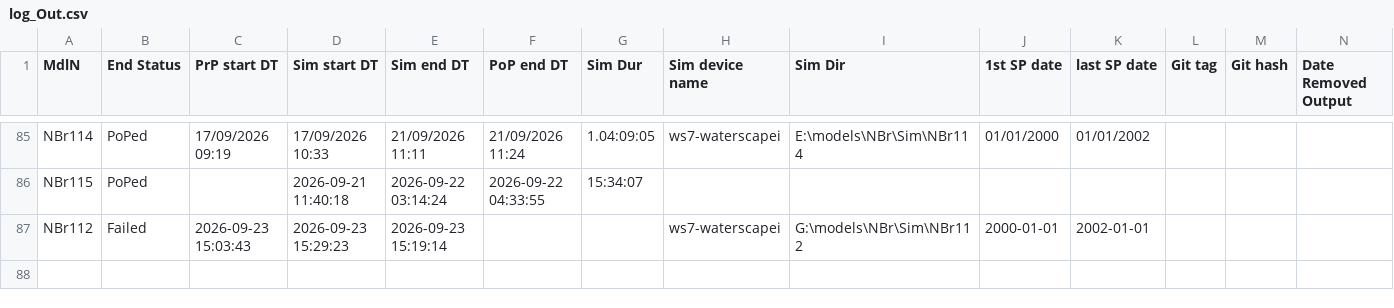
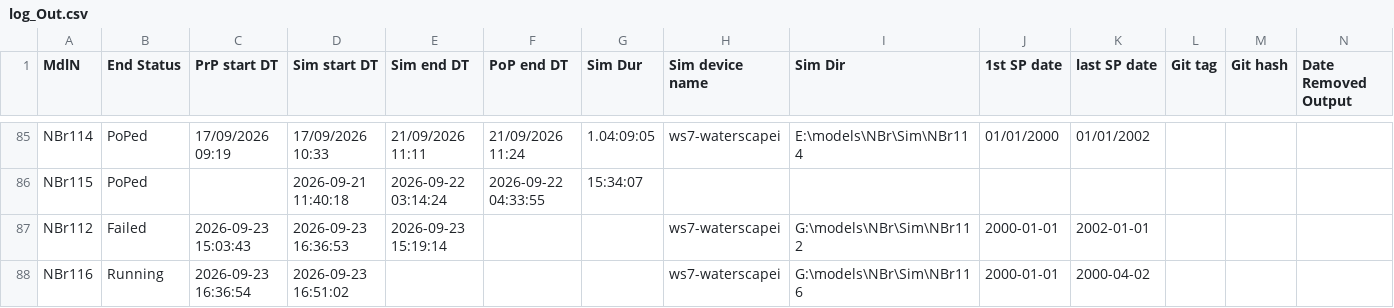
Before and after one commit to Ydrolog/WS_Mdl, a CSV file: Mng/log_Out.csv, drawn as a sheet; only a part is shown, gaps mark what is left out; rows hold the shown columns only; the diff names each change by its address in the sheet, - before the commit and + after, or states it on an @@ line.

Commit message:
NBr112 & NBr116 running

```diff
--- a/Mng/log_Out.csv
+++ b/Mng/log_Out.csv
-D87 (Sim start DT): 2026-09-23 15:29:23
+D87 (Sim start DT): 2026-09-23 16:36:53
+row 88: NBr116 | Running | 2026-09-23 16:36:54 | 2026-09-23 16:51:02 |  |  |  | ws7-waterscapei | G:\models\NBr\Sim\NBr116 | 2000-01-01 | 2000-04-02
```
Also changed, not shown: 1 other file.
